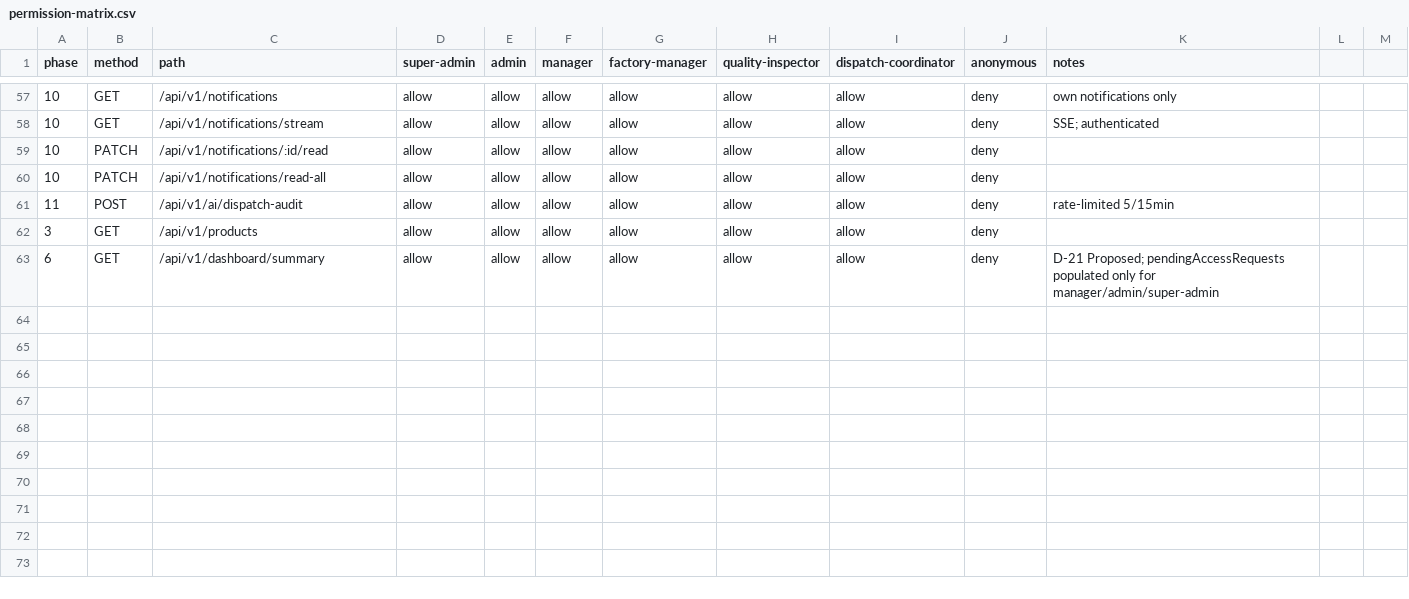
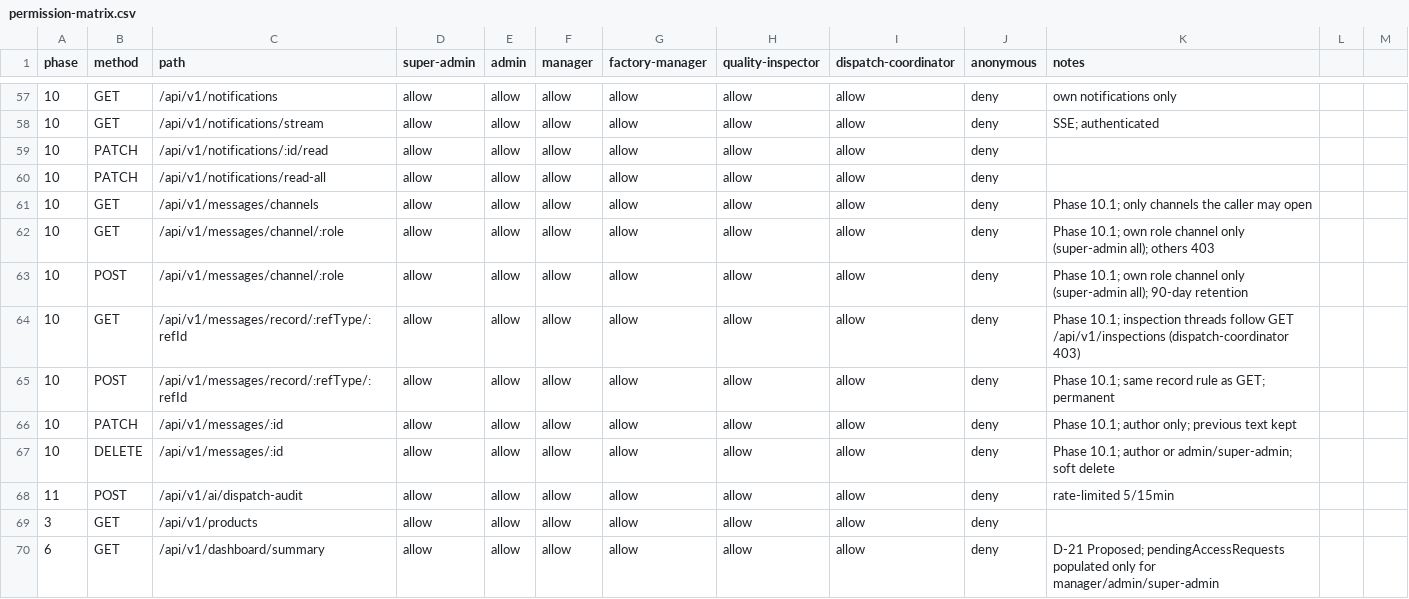
Before and after one commit to Yash-Maithani/TraceX-Smart-Product-Traceability-and-Inventory-Management-System-, a CSV file: docs/permission-matrix.csv, drawn as a sheet; only a part is shown, gaps mark what is left out.

Commit message:
Phase 10.1: Role chat and record comments

```diff
--- a/docs/permission-matrix.csv
+++ b/docs/permission-matrix.csv
@@ -60,2 +60,9 @@ phase,method,path,super-admin,admin,manager,factory-manager,quality-inspector,di
 10,PATCH,/api/v1/notifications/read-all,allow,allow,allow,allow,allow,allow,deny,
+10,GET,/api/v1/messages/channels,allow,allow,allow,allow,allow,allow,deny,Phase 10.1; only channels the caller may open
+10,GET,/api/v1/messages/channel/:role,allow,allow,allow,allow,allow,allow,deny,Phase 10.1; own role channel only (super-admin all); others 403
+10,POST,/api/v1/messages/channel/:role,allow,allow,allow,allow,allow,allow,deny,Phase 10.1; own role channel only (super-admin all); 90-day retention
+10,GET,/api/v1/messages/record/:refType/:refId,allow,allow,allow,allow,allow,allow,deny,Phase 10.1; inspection threads follow GET /api/v1/inspections (dispatch-coordinator 403)
+10,POST,/api/v1/messages/record/:refType/:refId,allow,allow,allow,allow,allow,allow,deny,Phase 10.1; same record rule as GET; permanent
+10,PATCH,/api/v1/messages/:id,allow,allow,allow,allow,allow,allow,deny,Phase 10.1; author only; previous text kept
+10,DELETE,/api/v1/messages/:id,allow,allow,allow,allow,allow,allow,deny,Phase 10.1; author or admin/super-admin; soft delete
 11,POST,/api/v1/ai/dispatch-audit,allow,allow,allow,allow,allow,allow,deny,rate-limited 5/15min
```
Also changed, not shown: 42 other files.
